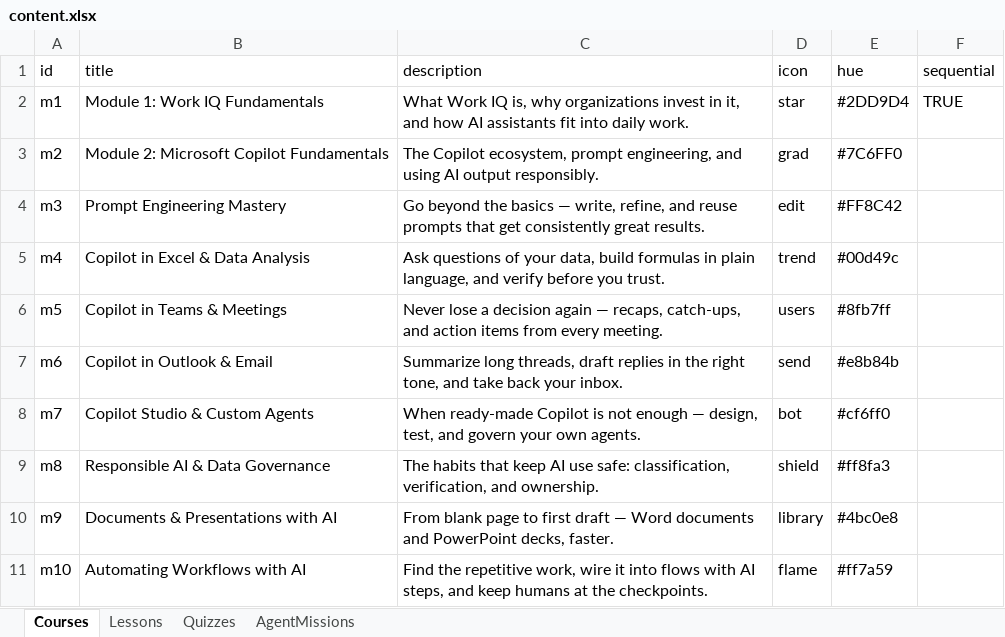
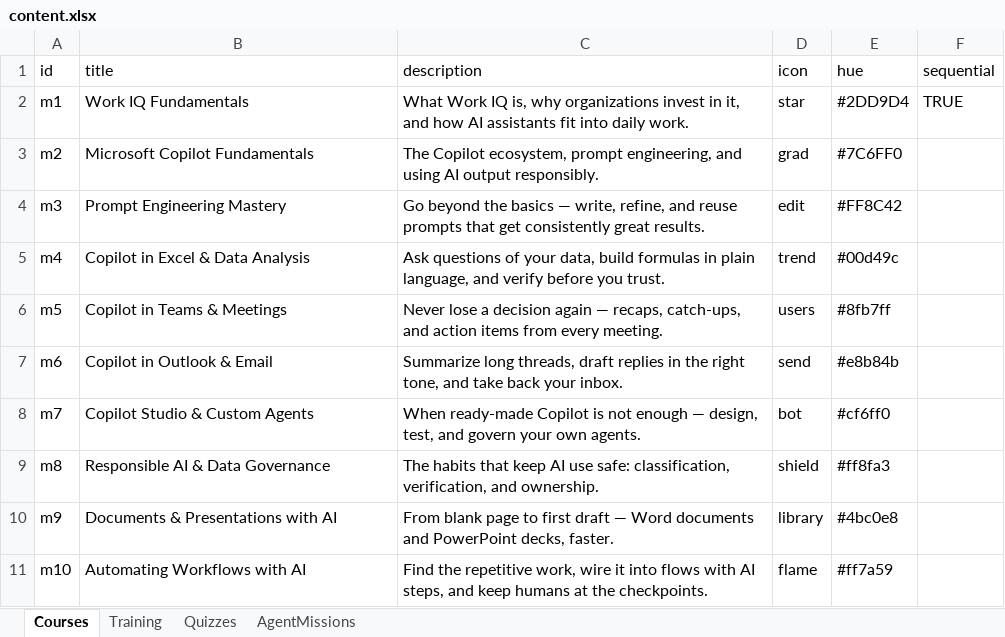
Before and after one commit to Ghina10159/academy-content, an Excel workbook: content.xlsx, sheet Courses, drawn as a sheet; values as stored, in another font and other column widths than the file's, no borders; the diff names each change by its address in the sheet, - before the commit and + after, or states it on an @@ line.

```diff
--- a/content.xlsx (sheet Courses)
+++ b/content.xlsx (sheet Courses)
-sheet tab: Lessons
+sheet tab: Training
-B2 (title): Module 1: Work IQ Fundamentals
+B2 (title): Work IQ Fundamentals
-B3 (title): Module 2: Microsoft Copilot Fundamentals
+B3 (title): Microsoft Copilot Fundamentals
```
Also changed, not shown: sheet Quizzes, sheet Training.
